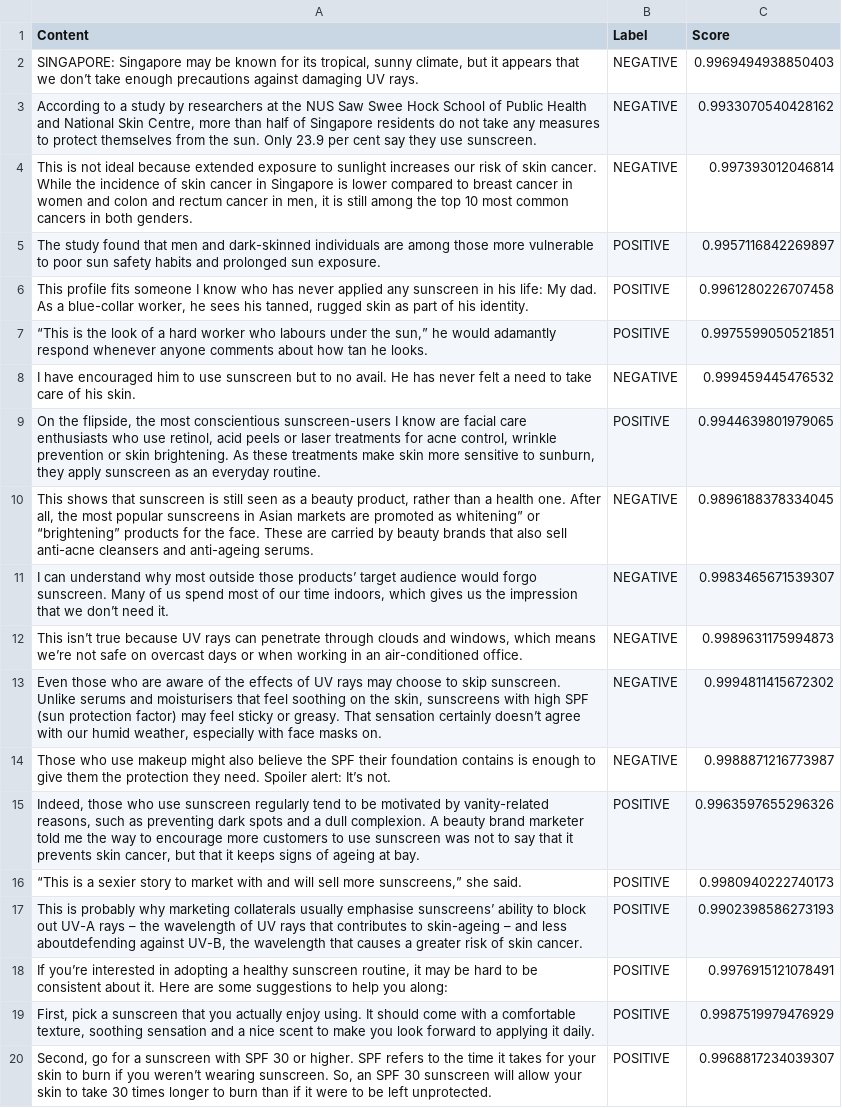
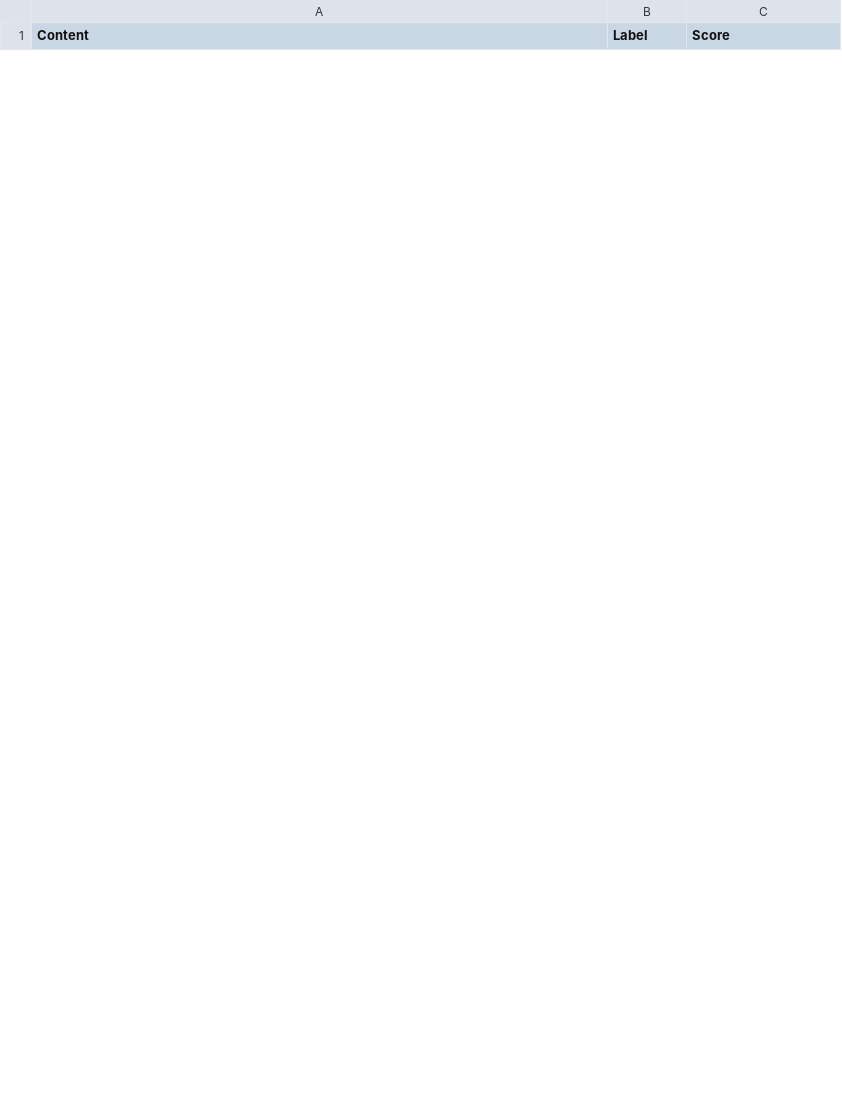
Before and after one commit to bloomspx/Chatterbox, a CSV file: data/results.csv, drawn as a sheet; only a part is shown; removed rows and columns are numbered as before the commit, all else as after; the diff covers the shown part only; the diff names each change by its address in the sheet, - before the commit and + after, or states it on an @@ line.

```diff
--- a/data/results.csv
+++ b/data/results.csv
-row 2: SINGAPORE: Singapore may be known for its tropical, sunny climate, but it appears that we don’t take enough precautions against damaging UV rays. | NEGATIVE | 0.9969494938850403
-row 3: According to a study by researchers at the NUS Saw Swee Hock School of Public Health and National Skin Centre, more than half of Singapore residents do not take any measures to protect themselves from the sun. Only 23.9 per cent say they use sunscreen. | NEGATIVE | 0.9933070540428162
-row 4: This is not ideal because extended exposure to sunlight increases our risk of skin cancer. While the incidence of skin cancer in Singapore is lower compared to breast cancer in women and colon and rectum cancer in men, it is still among the top 10 most common cancers in both genders. | NEGATIVE | 0.997393012046814
-row 5: The study found that men and dark-skinned individuals are among those more vulnerable to poor sun safety habits and prolonged sun exposure. | POSITIVE | 0.9957116842269897
-row 6: This profile fits someone I know who has never applied any sunscreen in his life: My dad. As a blue-collar worker, he sees his tanned, rugged skin as part of his identity. | POSITIVE | 0.9961280226707458
-row 7: “This is the look of a hard worker who labours under the sun,” he would adamantly respond whenever anyone comments about how tan he looks. | POSITIVE | 0.9975599050521851
-row 8: I have encouraged him to use sunscreen but to no avail. He has never felt a need to take care of his skin. | NEGATIVE | 0.999459445476532
-row 9: On the flipside, the most conscientious sunscreen-users I know are facial care enthusiasts who use retinol, acid peels or laser treatments for acne control, wrinkle prevention or skin brightening. As these treatments make skin more sensitive to sunburn, they apply sunscreen as an everyday routine. | POSITIVE | 0.9944639801979065
-row 10: This shows that sunscreen is still seen as a beauty product, rather than a health one. After all, the most popular sunscreens in Asian markets are promoted as whitening” or “brightening” products for the face. These are carried by beauty brands that also sell anti-acne cleansers and anti-ageing serums. | NEGATIVE | 0.9896188378334045
-row 11: I can understand why most outside those products’ target audience would forgo sunscreen. Many of us spend most of our time indoors, which gives us the impression that we don’t need it. | NEGATIVE | 0.9983465671539307
-row 12: This isn’t true because UV rays can penetrate through clouds and windows, which means we’re not safe on overcast days or when working in an air-conditioned office. | NEGATIVE | 0.9989631175994873
-row 13: Even those who are aware of the effects of UV rays may choose to skip sunscreen. Unlike serums and moisturisers that feel soothing on the skin, sunscreens with high SPF (sun protection factor) may feel sticky or greasy. That sensation certainly doesn’t agree with our humid weather, especially with face masks on. | NEGATIVE | 0.9994811415672302
-row 14: Those who use makeup might also believe the SPF their foundation contains is enough to give them the protection they need. Spoiler alert: It’s not. | NEGATIVE | 0.9988871216773987
-row 15: Indeed, those who use sunscreen regularly tend to be motivated by vanity-related reasons, such as preventing dark spots and a dull complexion. A beauty brand marketer told me the way to encourage more customers to use sunscreen was not to say that it prevents skin cancer, but that it keeps signs of ageing at bay. | POSITIVE | 0.9963597655296326
-row 16: “This is a sexier story to market with and will sell more sunscreens,” she said. | POSITIVE | 0.9980940222740173
-row 17: This is probably why marketing collaterals usually emphasise sunscreens’ ability to block out UV-A rays – the wavelength of UV rays that contributes to skin-ageing – and less aboutdefending against UV-B, the wavelength that causes a greater risk of skin cancer. | POSITIVE | 0.9902398586273193
-row 18: If you’re interested in adopting a healthy sunscreen routine, it may be hard to be consistent about it. Here are some suggestions to help you along: | POSITIVE | 0.9976915121078491
-row 19: First, pick a sunscreen that you actually enjoy using. It should come with a comfortable texture, soothing sensation and a nice scent to make you look forward to applying it daily. | POSITIVE | 0.9987519979476929
-row 20: Second, go for a sunscreen with SPF 30 or higher. SPF refers to the time it takes for your skin to burn if you weren’t wearing sunscreen. So, an SPF 30 sunscreen will allow your skin to take 30 times longer to burn than if it were to be left unprotected. | POSITIVE | 0.9968817234039307
```
Also changed, not shown: 29 added rows and 9 removed rows elsewhere in this file, data/news.csv, data/sample_news.csv, 9 other files.
